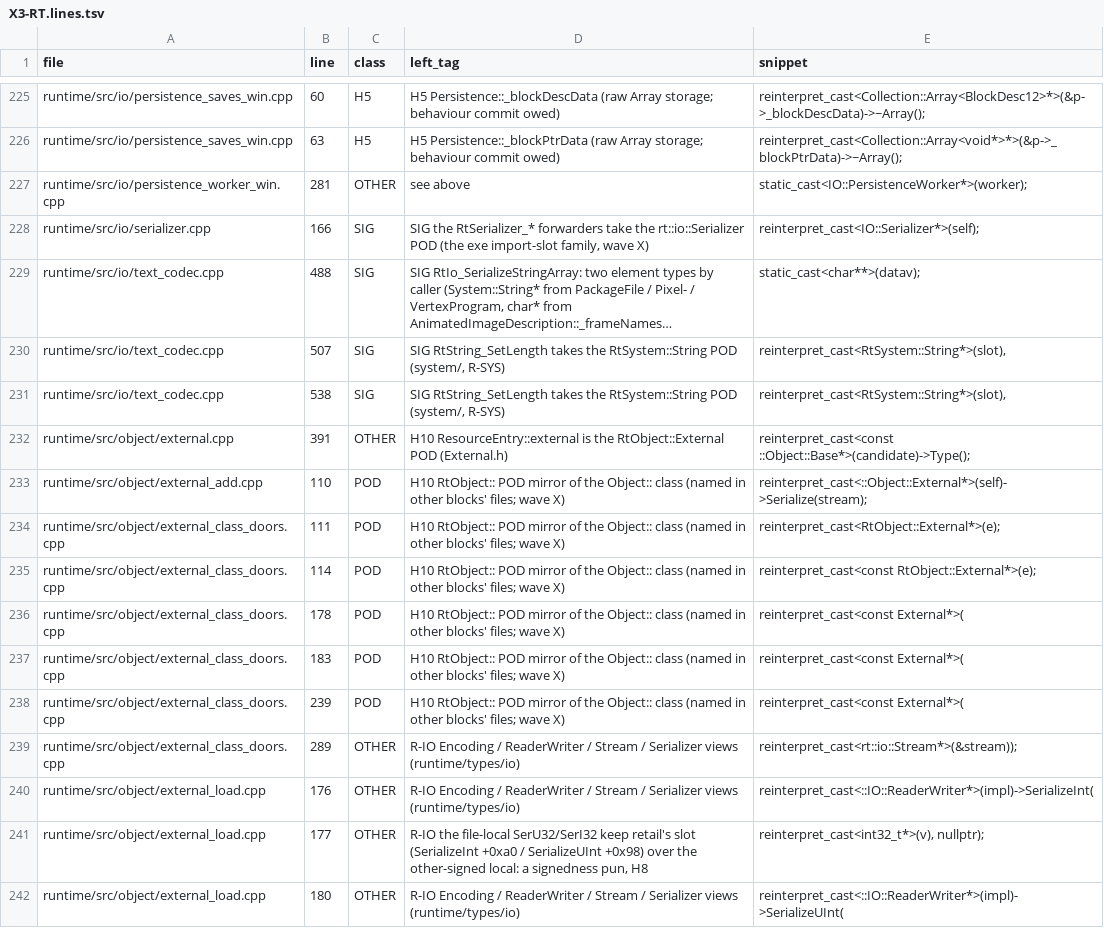
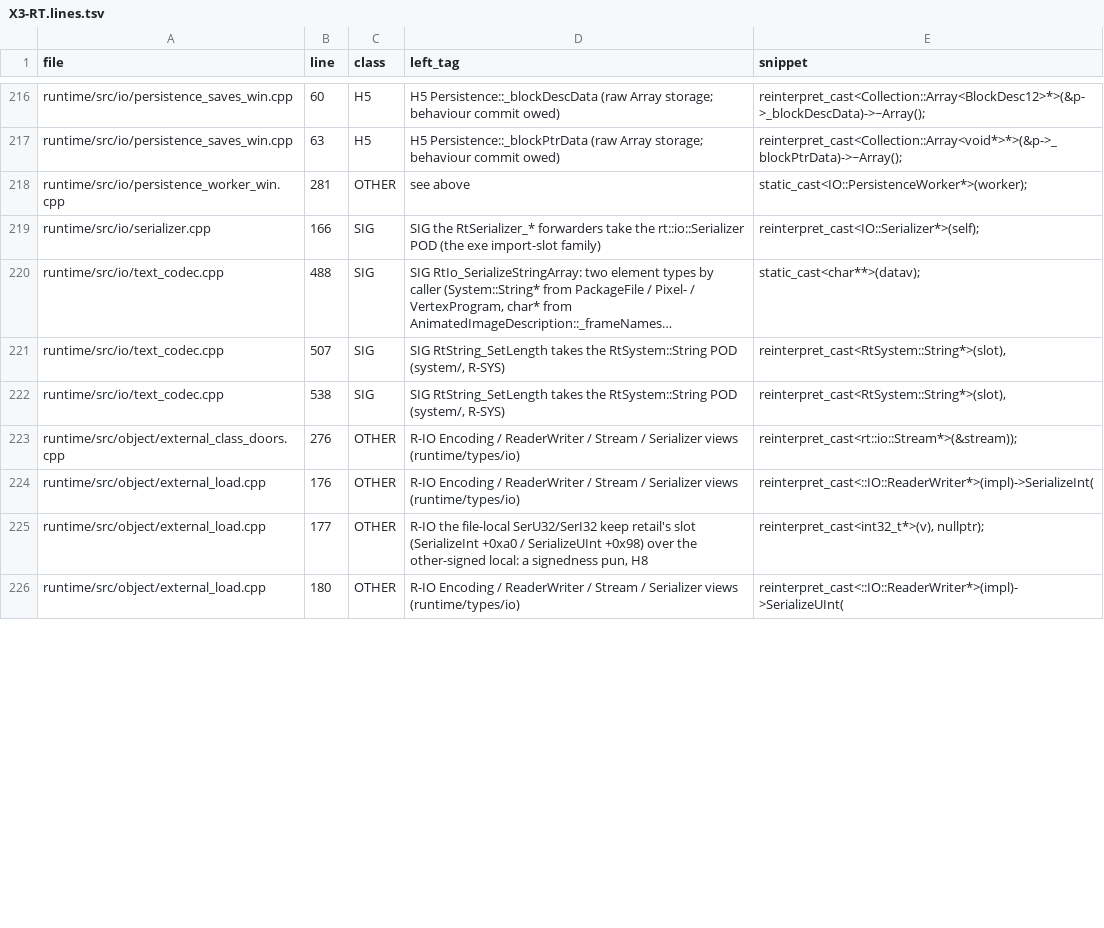
Before and after one commit to Ippo343/OpenBA, a TSV file: docs/runtime_port/endgame_b/b4_session/data/pass2x/assign/X3-RT.lines.tsv, drawn as a sheet; only a part is shown, gaps mark what is left out; long unchanged cells end in …; removed rows and columns are numbered as before the commit, all else as after; the diff covers the shown part only; the diff names each change by its address in the sheet, - before the commit and + after, or states it on an @@ line.

```diff
--- a/docs/runtime_port/endgame_b/b4_session/data/pass2x/assign/X3-RT.lines.tsv
+++ b/docs/runtime_port/endgame_b/b4_session/data/pass2x/assign/X3-RT.lines.tsv
-D219 (left_tag): …exe import-slot family, wave X)
+D219 (left_tag): …exe import-slot family)
-row 232: runtime/src/object/external.cpp | 391 | OTHER | H10 ResourceEntry::external is the RtObject::External POD (External.h) | reinterpret_cast<const ::Object::Base*>(candidate)->Type();
-row 233: runtime/src/object/external_add.cpp | 110 | POD | H10 RtObject:: POD mirror of the Object:: class (named in other blocks' files; wave X) | reinterpret_cast<::Object::External*>(self)->Serialize(stream);
-row 234: runtime/src/object/external_class_doors.cpp | 111 | POD | H10 RtObject:: POD mirror of the Object:: class (named in other blocks' files; wave X) | reinterpret_cast<RtObject::External*>(e);
-row 235: runtime/src/object/external_class_doors.cpp | 114 | POD | H10 RtObject:: POD mirror of the Object:: class (named in other blocks' files; wave X) | reinterpret_cast<const RtObject::External*>(e);
-row 236: runtime/src/object/external_class_doors.cpp | 178 | POD | H10 RtObject:: POD mirror of the Object:: class (named in other blocks' files; wave X) | reinterpret_cast<const External*>(
-row 237: runtime/src/object/external_class_doors.cpp | 183 | POD | H10 RtObject:: POD mirror of the Object:: class (named in other blocks' files; wave X) | reinterpret_cast<const External*>(
-row 238: runtime/src/object/external_class_doors.cpp | 239 | POD | H10 RtObject:: POD mirror of the Object:: class (named in other blocks' files; wave X) | reinterpret_cast<const External*>(
-B223 (line): 289
+B223 (line): 276
```
Also changed, not shown: 17 removed rows and 60 edited cells elsewhere in this file, 3 other files.
